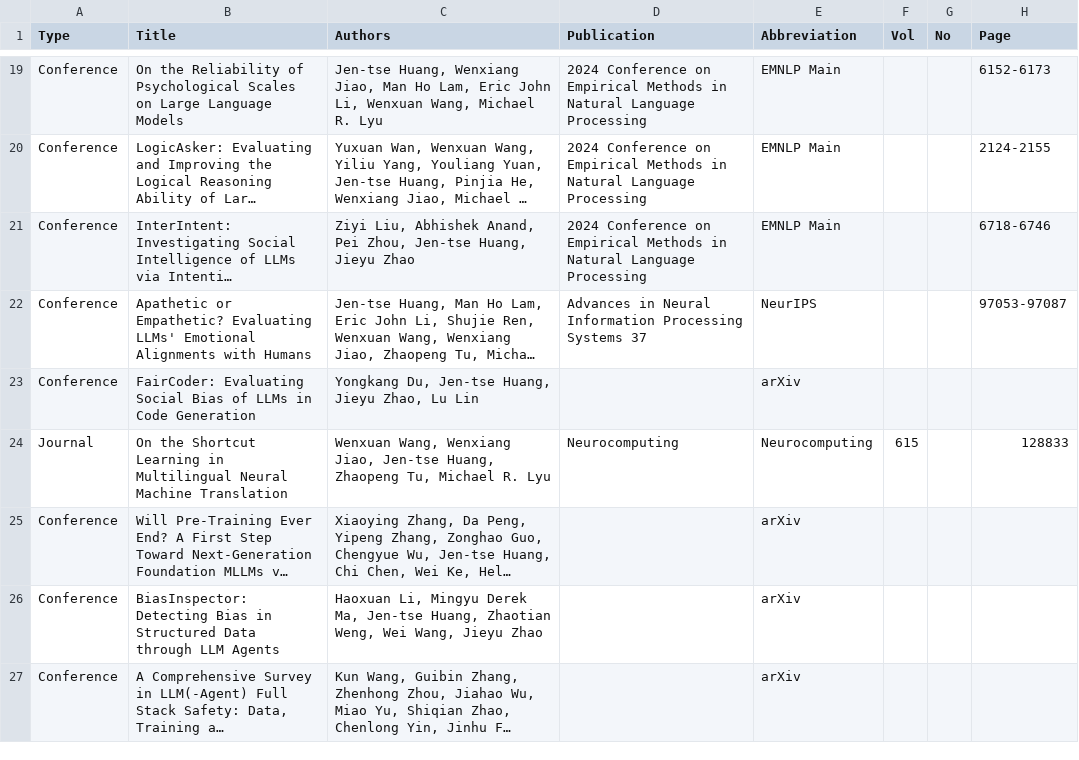
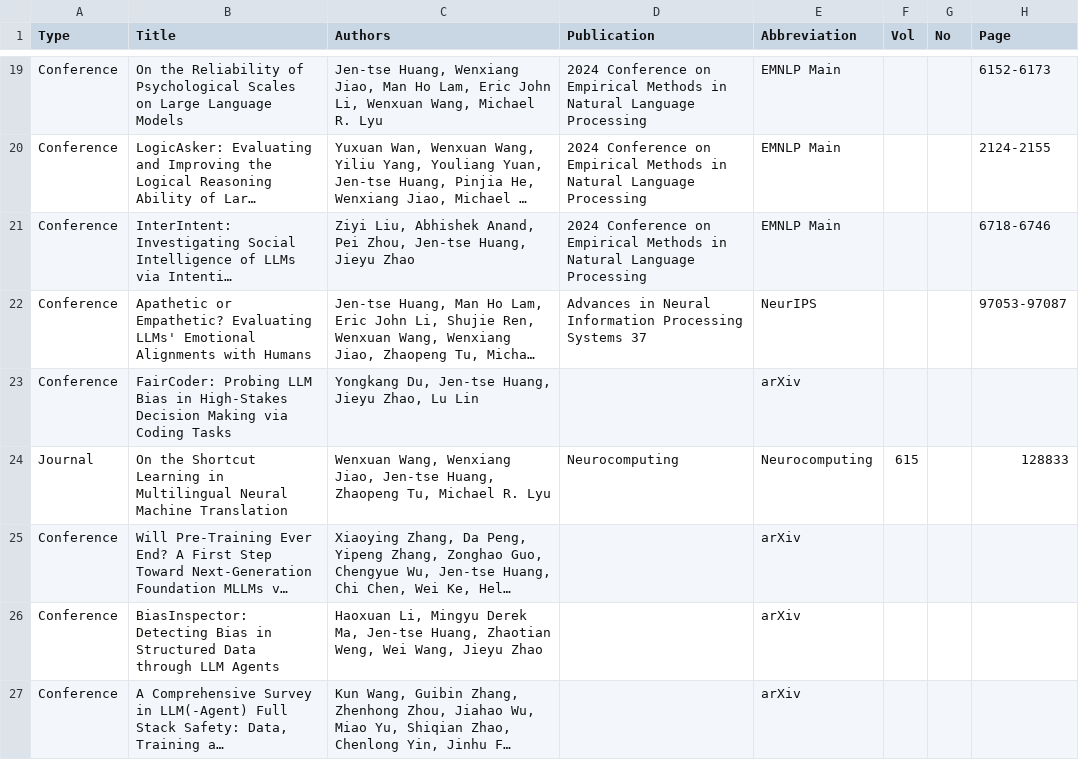
Before and after one commit to penguinnnnn/penguinnnnn.github.io, a CSV file: data/publication.csv, drawn as a sheet; only a part is shown, gaps mark what is left out; long unchanged cells end in …; the diff covers the shown part only; the diff names each change by its address in the sheet, - before the commit and + after, or states it on an @@ line.

```diff
--- a/data/publication.csv
+++ b/data/publication.csv
-B23 (Title): FairCoder: Evaluating Social Bias of LLMs in Code Generation
+B23 (Title): FairCoder: Probing LLM Bias in High-Stakes Decision Making via Coding Tasks
```
Also changed, not shown: 18 edited cells elsewhere in this file, 4 other files.
